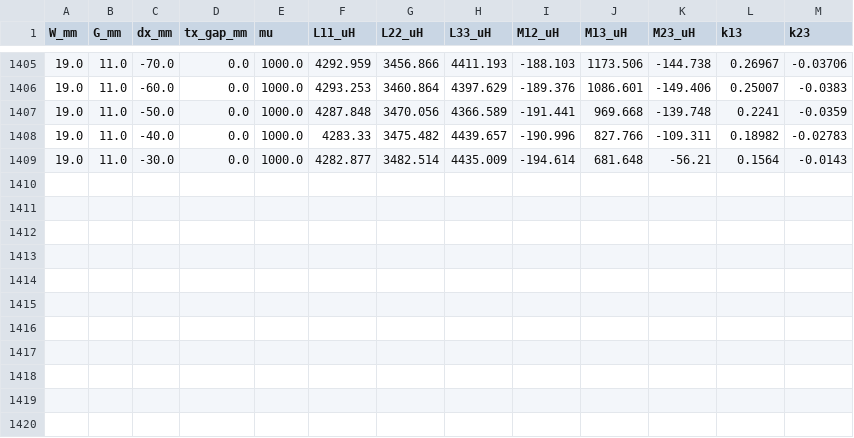
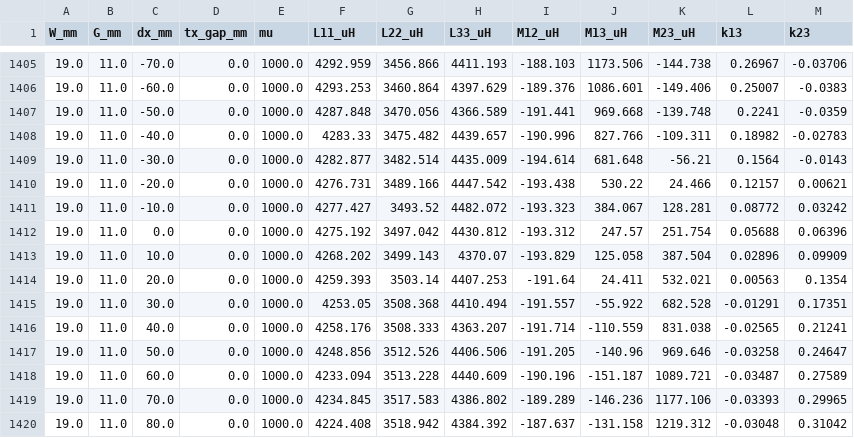
Before and after one commit to sangdoud/wpt-coil-sim, a CSV file: sweep_all_unit30.csv, drawn as a sheet; only a part is shown, gaps mark what is left out.

Commit message:
每小时数据备份

```diff
--- a/sweep_all_unit30.csv
+++ b/sweep_all_unit30.csv
@@ -1409 +1409,12 @@ W_mm,G_mm,dx_mm,tx_gap_mm,mu,L11_uH,L22_uH,L33_uH,M12_uH,M13_uH,M23_uH,k13,k23
 19.0,11.0,-30.0,0.0,1000.0,4282.877,3482.514,4435.009,-194.614,681.648,-56.21,0.1564,-0.0143
+19.0,11.0,-20.0,0.0,1000.0,4276.731,3489.166,4447.542,-193.438,530.22,24.466,0.12157,0.00621
+19.0,11.0,-10.0,0.0,1000.0,4277.427,3493.52,4482.072,-193.323,384.067,128.281,0.08772,0.03242
+19.0,11.0,0.0,0.0,1000.0,4275.192,3497.042,4430.812,-193.312,247.57,251.754,0.05688,0.06396
+19.0,11.0,10.0,0.0,1000.0,4268.202,3499.143,4370.07,-193.829,125.058,387.504,0.02896,0.09909
+19.0,11.0,20.0,0.0,1000.0,4259.393,3503.14,4407.253,-191.64,24.411,532.021,0.00563,0.1354
+19.0,11.0,30.0,0.0,1000.0,4253.05,3508.368,4410.494,-191.557,-55.922,682.528,-0.01291,0.17351
+19.0,11.0,40.0,0.0,1000.0,4258.176,3508.333,4363.207,-191.714,-110.559,831.038,-0.02565,0.21241
+19.0,11.0,50.0,0.0,1000.0,4248.856,3512.526,4406.506,-191.205,-140.96,969.646,-0.03258,0.24647
+19.0,11.0,60.0,0.0,1000.0,4233.094,3513.228,4440.609,-190.196,-151.187,1089.721,-0.03487,0.27589
+19.0,11.0,70.0,0.0,1000.0,4234.845,3517.583,4386.802,-189.289,-146.236,1177.106,-0.03393,0.29965
+19.0,11.0,80.0,0.0,1000.0,4224.408,3518.942,4384.392,-187.637,-131.158,1219.312,-0.03048,0.31042
```
